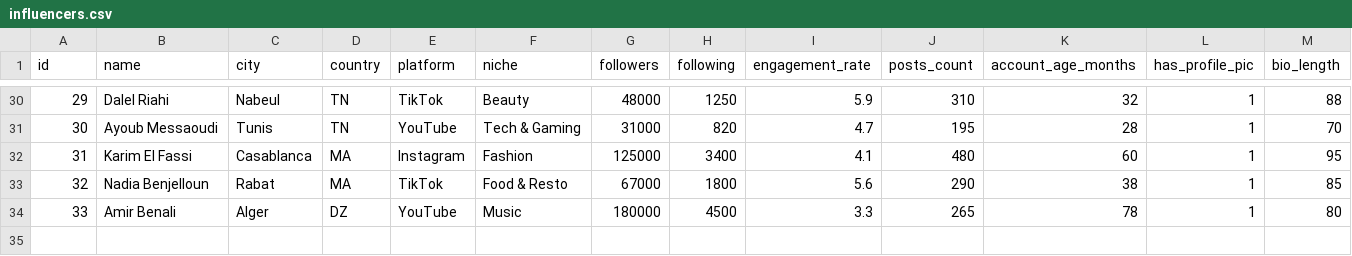
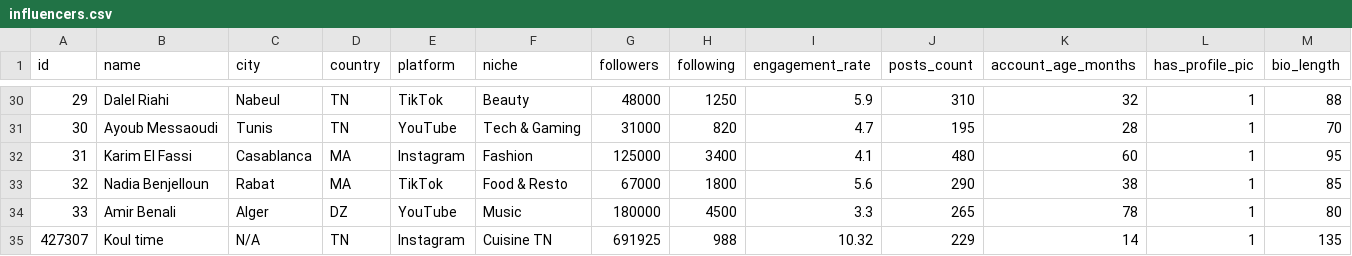
Before and after one commit to ilyesTxc/Fake-Influencer-Detection-Engine, a CSV file: data/influencers.csv, drawn as a sheet; only a part is shown, gaps mark what is left out; rows hold the shown columns only; the diff names each change by its address in the sheet, - before the commit and + after, or states it on an @@ line.

Commit message:
Initial TrustInflu

```diff
--- a/data/influencers.csv
+++ b/data/influencers.csv
+row 35: 427307 | Koul time | N/A | TN | Instagram | Cuisine TN | 691925 | 988 | 10.32 | 229 | 14 | 1 | 135
```
Also changed, not shown: 7 other files.
